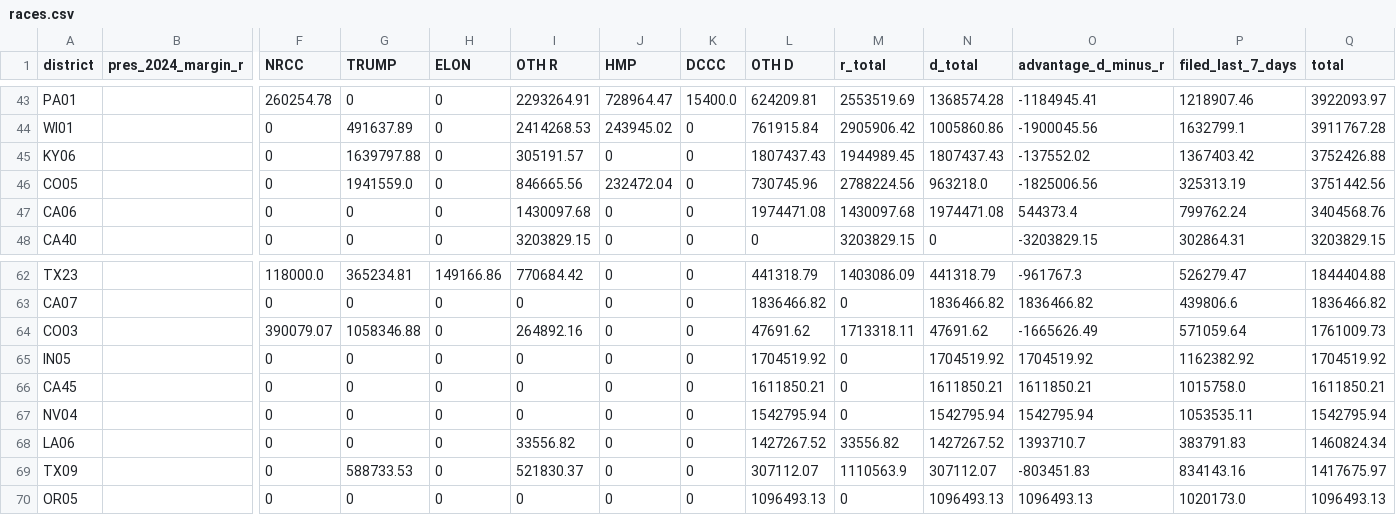
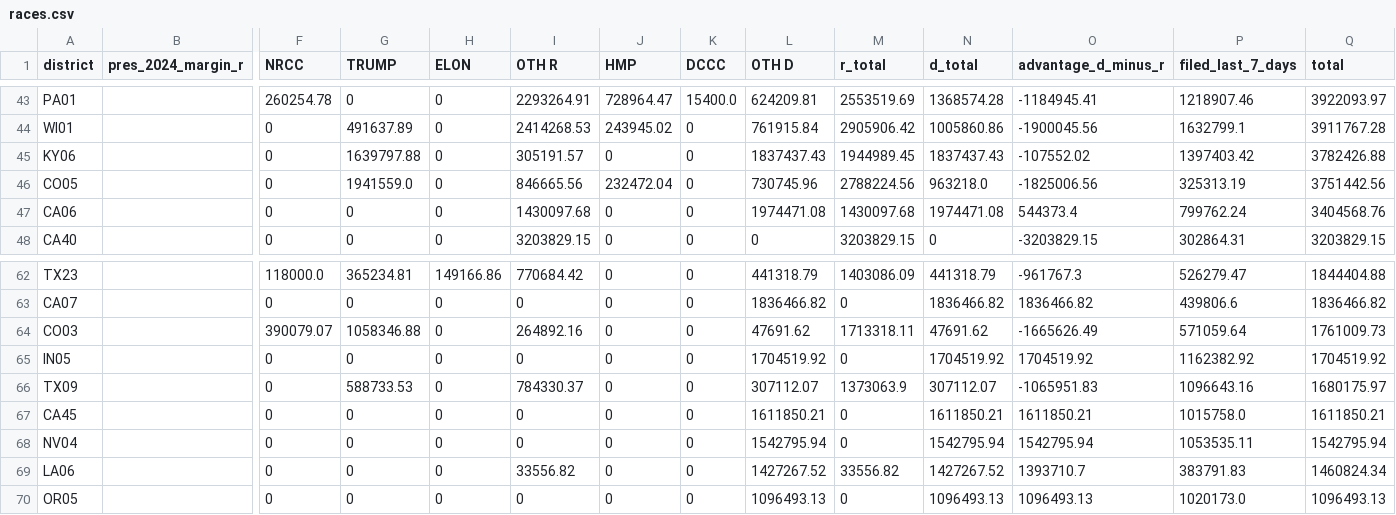
Before and after one commit to ntkutner/house-ie-tracker, a CSV file: docs/races.csv, drawn as a sheet; only a part is shown, gaps mark what is left out; removed rows and columns are numbered as before the commit, all else as after; rows hold the shown columns only; the diff names each change by its address in the sheet, - before the commit and + after, or states it on an @@ line.

Commit message:
IE data update 2026-10-14 17:54 UTC

```diff
--- a/docs/races.csv
+++ b/docs/races.csv
-L45 (OTH D): 1807437.43
+L45 (OTH D): 1837437.43
-N45 (d_total): 1807437.43
+N45 (d_total): 1837437.43
-O45 (advantage_d_minus_r): -137552.02
+O45 (advantage_d_minus_r): -107552.02
-P45 (filed_last_7_days): 1367403.42
+P45 (filed_last_7_days): 1397403.42
-Q45 (total): 3752426.88
+Q45 (total): 3782426.88
+row 66: TX09 |  | 0 | 588733.53 | 0 | 784330.37 | 0 | 0 | 307112.07 | 1373063.9 | 307112.07 | -1065951.83 | 1096643.16 | 1680175.97
-row 69: TX09 |  | 0 | 588733.53 | 0 | 521830.37 | 0 | 0 | 307112.07 | 1110563.9 | 307112.07 | -803451.83 | 834143.16 | 1417675.97
```
Also changed, not shown: 11 other files.
